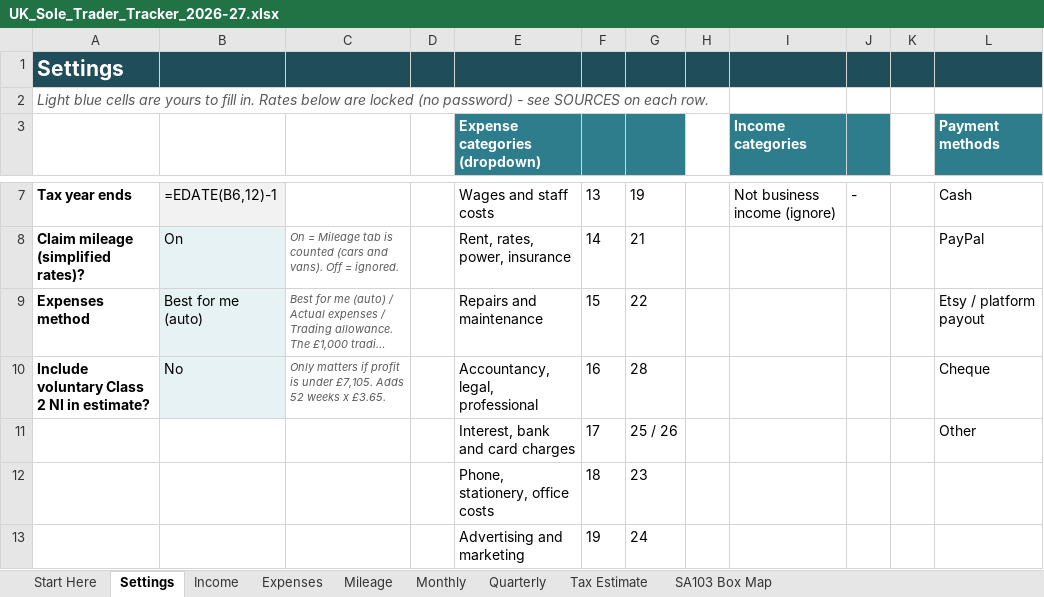
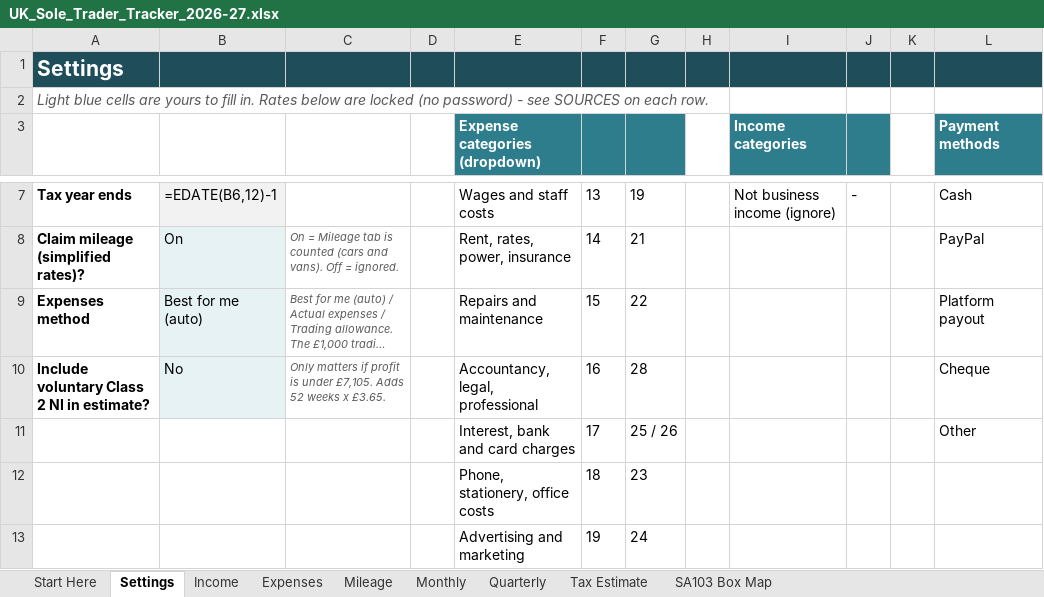
Before and after one commit to joenewton004-ai/AI-Desk, an Excel workbook: venture/market/p01_sole_trader/UK_Sole_Trader_Tracker_2026-27.xlsx, sheet Settings, drawn as a sheet; only a part is shown, gaps mark what is left out; long unchanged cells end in …; values as stored, in another font and other column widths than the file's, no borders; formulas without a stored value are shown as written; the diff names each change by its address in the sheet, - before the commit and + after, or states it on an @@ line.

```diff
--- a/venture/market/p01_sole_trader/UK_Sole_Trader_Tracker_2026-27.xlsx (sheet Settings)
+++ b/venture/market/p01_sole_trader/UK_Sole_Trader_Tracker_2026-27.xlsx (sheet Settings)
-L9 (Payment methods): Etsy / platform payout
+L9 (Payment methods): Platform payout
```
Also changed, not shown: sheet Income, 1 other file.
